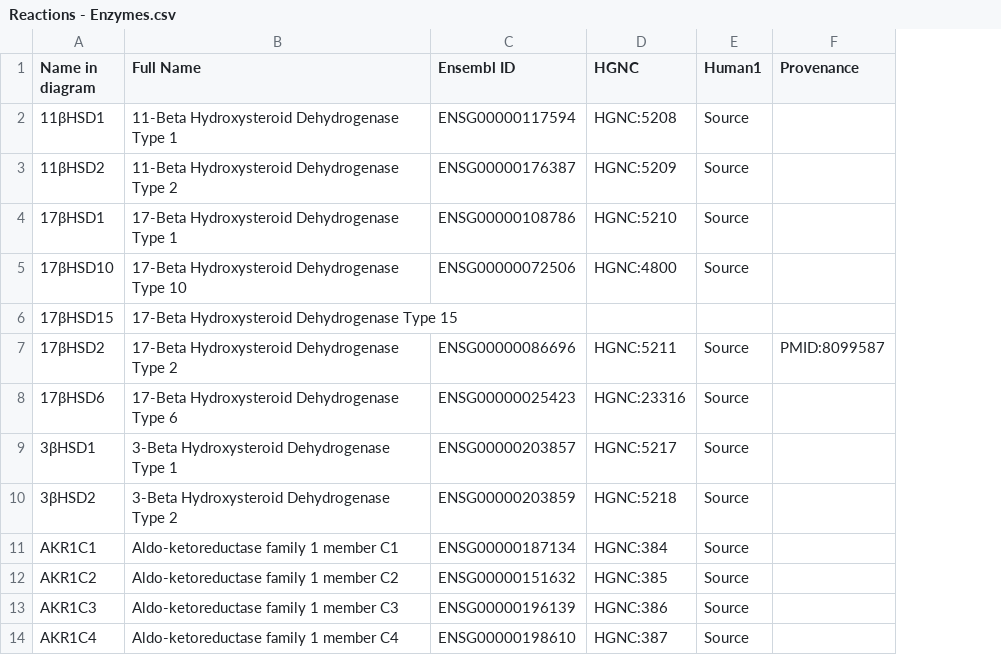
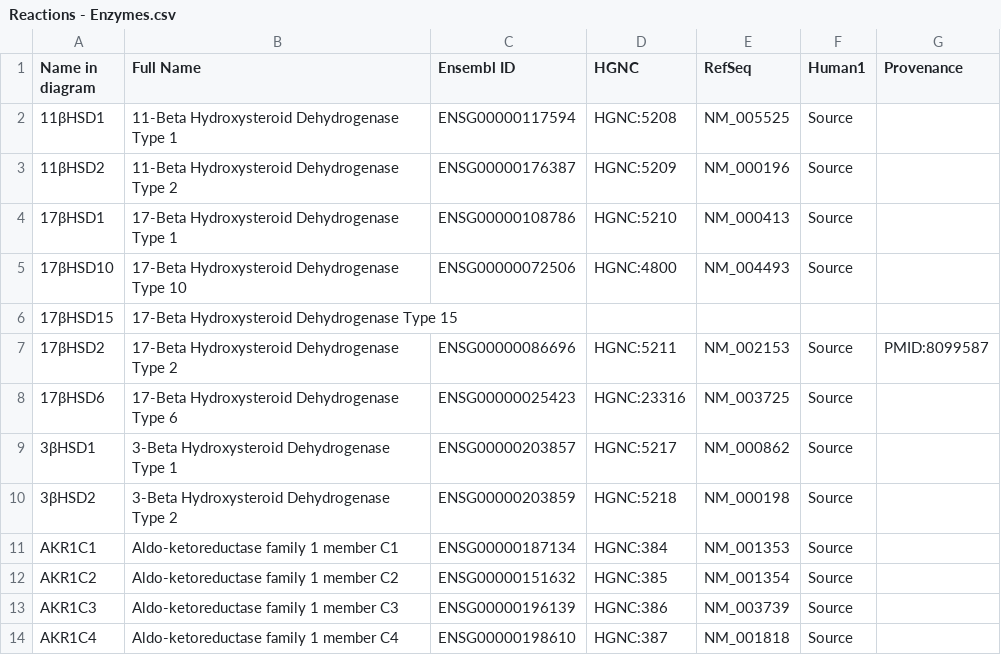
Before and after one commit to Aspavientos/Masters-Thesis-Model, a CSV file: CSV/Reactions - Enzymes.csv, drawn as a sheet; only a part is shown; the diff names each change by its address in the sheet, - before the commit and + after, or states it on an @@ line.

```diff
--- a/CSV/Reactions - Enzymes.csv
+++ b/CSV/Reactions - Enzymes.csv
+column E (RefSeq), rows 2-14: NM_005525 | NM_000196 | NM_000413 | NM_004493 |  | NM_002153 | NM_003725 | NM_000862 | NM_000198 | NM_001353 | NM_001354 | NM_003739 | NM_001818
```
Also changed, not shown: 4 other files.
